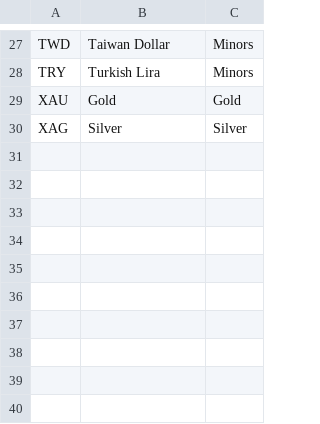
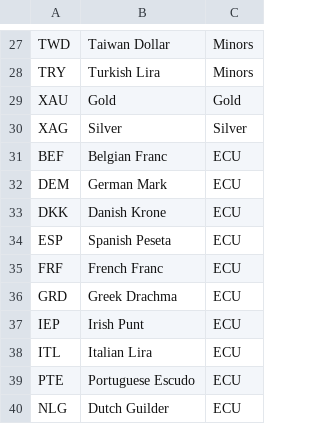
Before and after one commit to alesveselka/Q, a CSV file: data/norgate/currencies.csv, drawn as a sheet; only a part is shown, gaps mark what is left out; the diff names each change by its address in the sheet, - before the commit and + after, or states it on an @@ line.

Commit message:
Add ECU currencies to the static data

```diff
--- a/data/norgate/currencies.csv
+++ b/data/norgate/currencies.csv
+row 31: BEF | Belgian Franc | ECU
+row 32: DEM | German Mark | ECU
+row 33: DKK | Danish Krone | ECU
+row 34: ESP | Spanish Peseta | ECU
+row 35: FRF | French Franc | ECU
+row 36: GRD | Greek Drachma | ECU
+row 37: IEP | Irish Punt | ECU
+row 38: ITL | Italian Lira | ECU
+row 39: PTE | Portuguese Escudo | ECU
+row 40: NLG | Dutch Guilder | ECU
```
